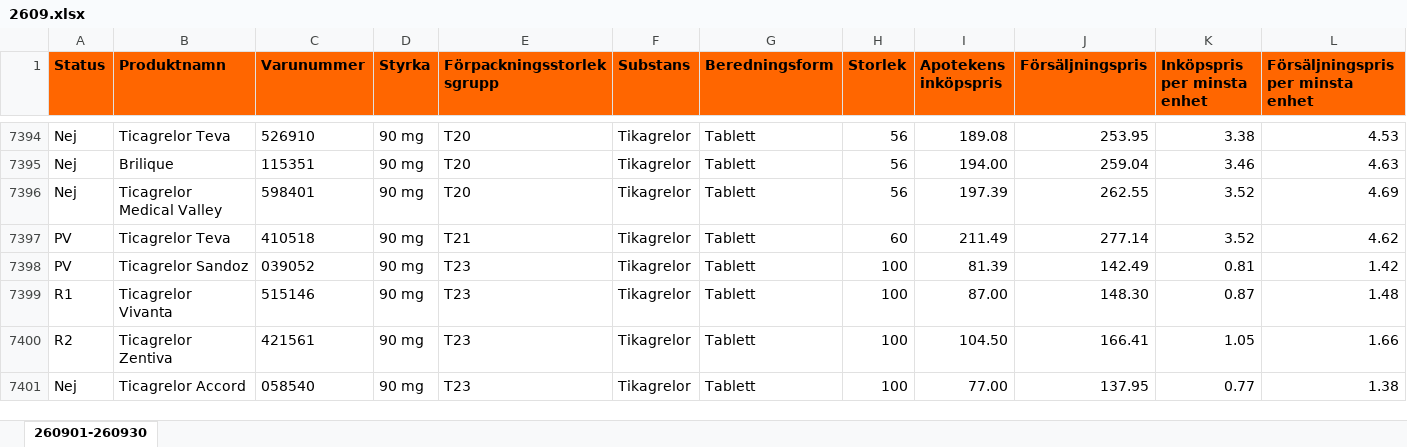
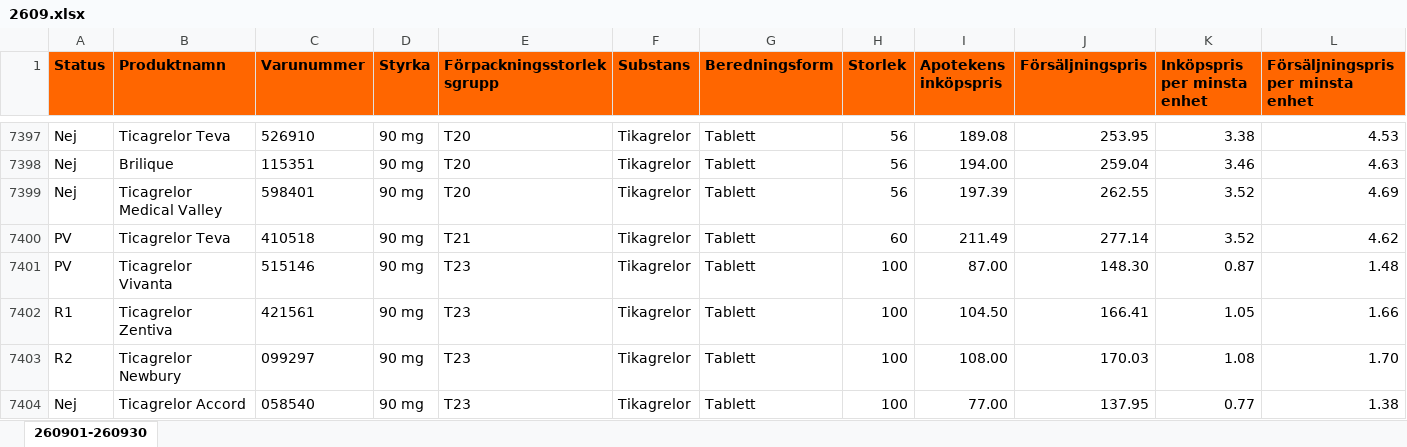
Before and after one commit to pontuscedrell/pillpris, an Excel workbook: data/2609.xlsx, sheet 260901-260930, drawn as a sheet; only a part is shown, gaps mark what is left out; values as stored, in another font and other column widths than the file's, no borders; conditional formats not drawn; removed rows and columns are numbered as before the commit, all else as after; rows hold the shown columns only; the diff covers the shown part only; the diff names each change by its address in the sheet, - before the commit and + after, or states it on an @@ line.

Commit message:
Automated TLV data update: 2026-09-18T18:50:37Z

```diff
--- a/data/2609.xlsx (sheet 260901-260930)
+++ b/data/2609.xlsx (sheet 260901-260930)
-row 7398: PV | Ticagrelor Sandoz | 039052 | 90 mg | T23 | Tikagrelor | Tablett | 100 | 81.39 | 142.49 | 0.81 | 1.42
-A7401 (Status): R1
+A7401 (Status): PV
-A7402 (Status): R2
+A7402 (Status): R1
+row 7403: R2 | Ticagrelor Newbury | 099297 | 90 mg | T23 | Tikagrelor | Tablett | 100 | 108.00 | 170.03 | 1.08 | 1.70
```
Also changed, not shown: 6 added rows, 3 removed rows and 6 edited cells elsewhere in this sheet, data/2610.xlsx, 5 other files.
